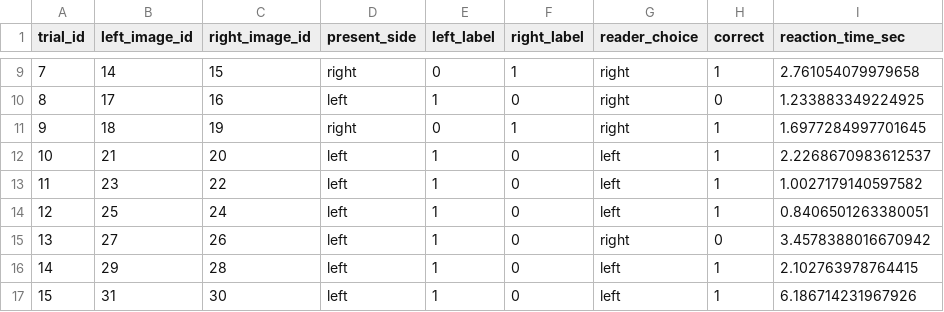
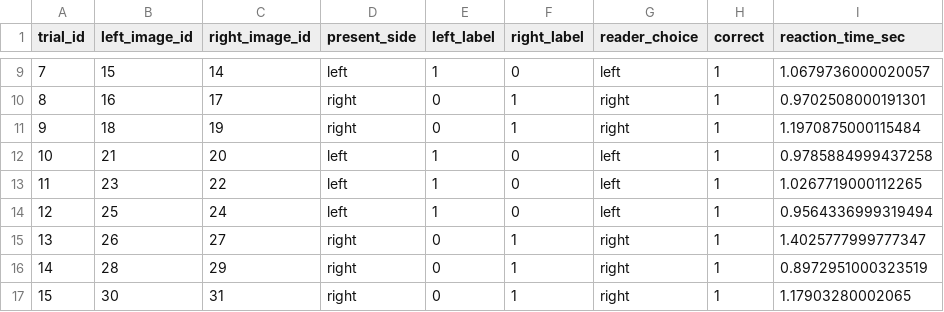
Before and after one commit to rbayerlein/PET_img_recon_workshop, a CSV file: 2AFC_exp/outputs/trial_table.csv, drawn as a sheet; only a part is shown, gaps mark what is left out; the diff covers the shown part only.

```diff
--- a/2AFC_exp/outputs/trial_table.csv
+++ b/2AFC_exp/outputs/trial_table.csv
@@ -9,9 +9,9 @@ trial_id,left_image_id,right_image_id,present_side,left_label,right_label,reader
-7,14,15,right,0,1,right,1,2.761054079979658
-8,17,16,left,1,0,right,0,1.233883349224925
-9,18,19,right,0,1,right,1,1.6977284997701645
-10,21,20,left,1,0,left,1,2.2268670983612537
-11,23,22,left,1,0,left,1,1.0027179140597582
-12,25,24,left,1,0,left,1,0.8406501263380051
-13,27,26,left,1,0,right,0,3.4578388016670942
-14,29,28,left,1,0,left,1,2.102763978764415
-15,31,30,left,1,0,left,1,6.186714231967926
+7,15,14,left,1,0,left,1,1.0679736000020057
+8,16,17,right,0,1,right,1,0.9702508000191301
+9,18,19,right,0,1,right,1,1.1970875000115484
+10,21,20,left,1,0,left,1,0.9785884999437258
+11,23,22,left,1,0,left,1,1.0267719000112265
+12,25,24,left,1,0,left,1,0.9564336999319494
+13,26,27,right,0,1,right,1,1.4025777999777347
+14,28,29,right,0,1,right,1,0.8972951000323519
+15,30,31,right,0,1,right,1,1.17903280002065
```
Also changed, not shown: 41 edited cells elsewhere in this file, 2AFC_exp/outputs/image_table.csv, 2AFC_exp/outputs/summary_metrics.csv, 14 other files.
